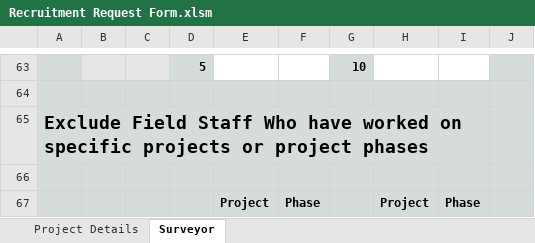
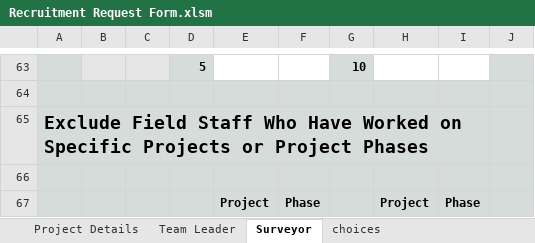
Before and after one commit to iabaako/surveyordb-toolkit, an Excel workbook: excel/Recruitment Request Form.xlsm, sheet Surveyor, drawn as a sheet; only a part is shown, gaps mark what is left out; values as stored, in another font and other column widths than the file's, no borders; charts and pictures and conditional formats not drawn; the diff covers the shown part only; the diff names each change by its address in the sheet, - before the commit and + after, or states it on an @@ line.

```diff
--- a/excel/Recruitment Request Form.xlsm (sheet Surveyor)
+++ b/excel/Recruitment Request Form.xlsm (sheet Surveyor)
+sheet tab: Team Leader
@@ sheet tab unhidden: choices @@
-A65: …Staff Who have worked on specific projects or project phases
+A65: …Staff Who Have Worked on Specific Projects or Project Phases
```
Also changed, not shown: 1 added row, 1 removed row, 26 edited cells and cell formats elsewhere in this sheet, sheet Project Details, formulas that keep their value, hidden cells, charts or pictures, excel/Latest Template/Recruitment Request Form.xlsm, 4 other files.
